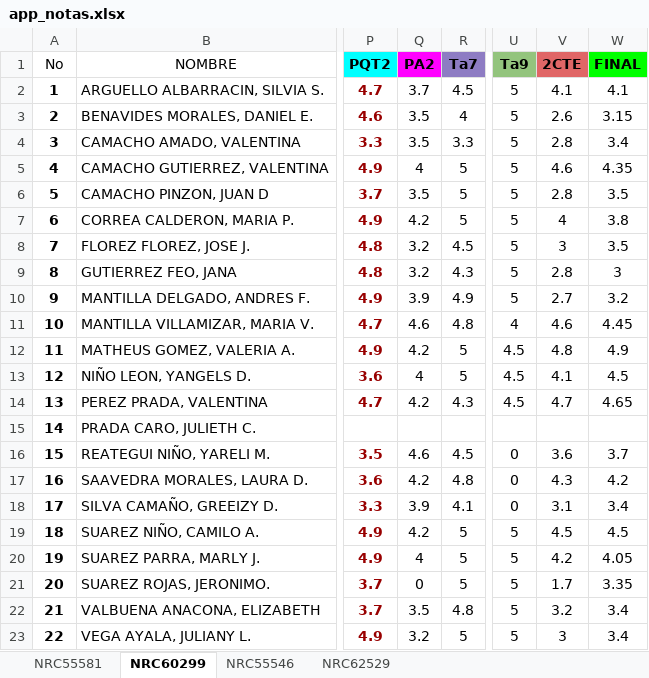
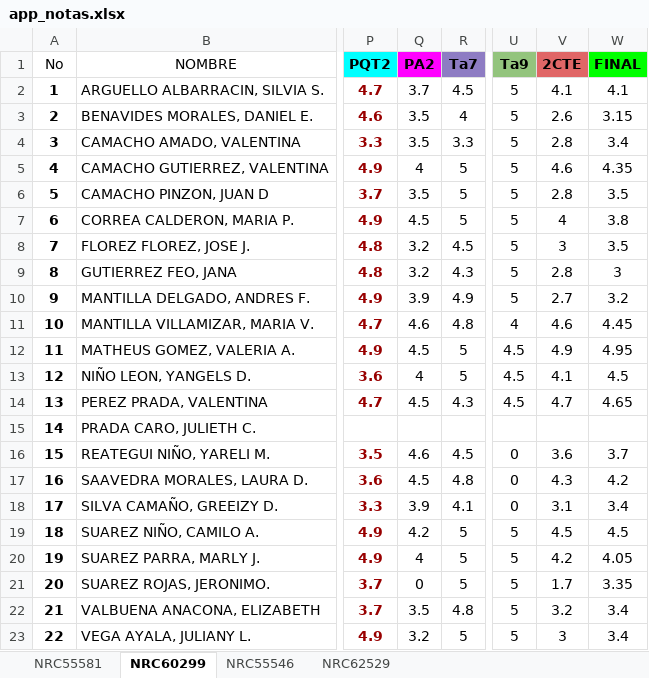
Before and after one commit to ph3niks/appNotas, an Excel workbook: app_notas.xlsx, sheet NRC60299, drawn as a sheet; only a part is shown, gaps mark what is left out; values as stored, in another font and other column widths than the file's, no borders; charts and pictures and conditional formats not drawn; the diff names each change by its address in the sheet, - before the commit and + after, or states it on an @@ line.

Commit message:
Add files via upload

```diff
--- a/app_notas.xlsx (sheet NRC60299)
+++ b/app_notas.xlsx (sheet NRC60299)
-Q7 (PA2): 4.2
+Q7 (PA2): 4.5
-Q12 (PA2): 4.2
+Q12 (PA2): 4.5
-V12 (2CTE): 4.8
+V12 (2CTE): 4.9
-W12 (FINAL): 4.9
+W12 (FINAL): 4.95
-Q14 (PA2): 4.2
+Q14 (PA2): 4.5
-Q17 (PA2): 4.2
+Q17 (PA2): 4.5
```
Also changed, not shown: sheet NRC55581.
